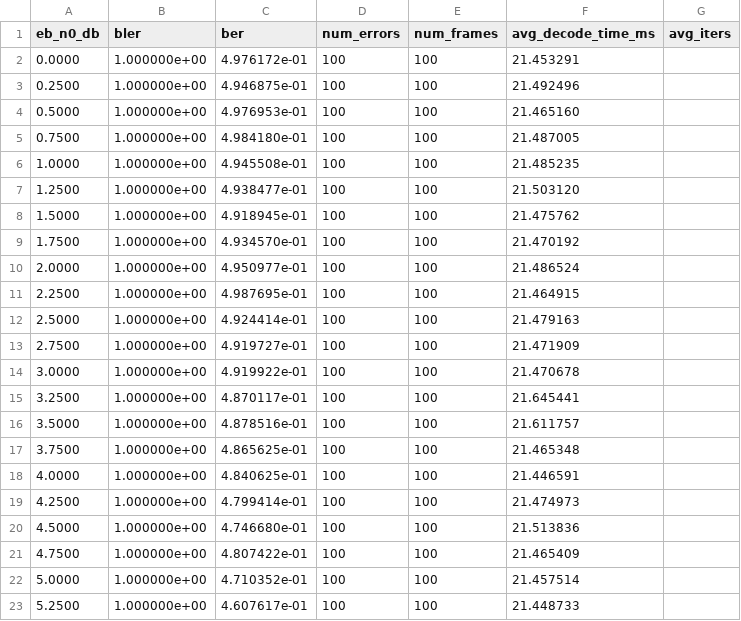
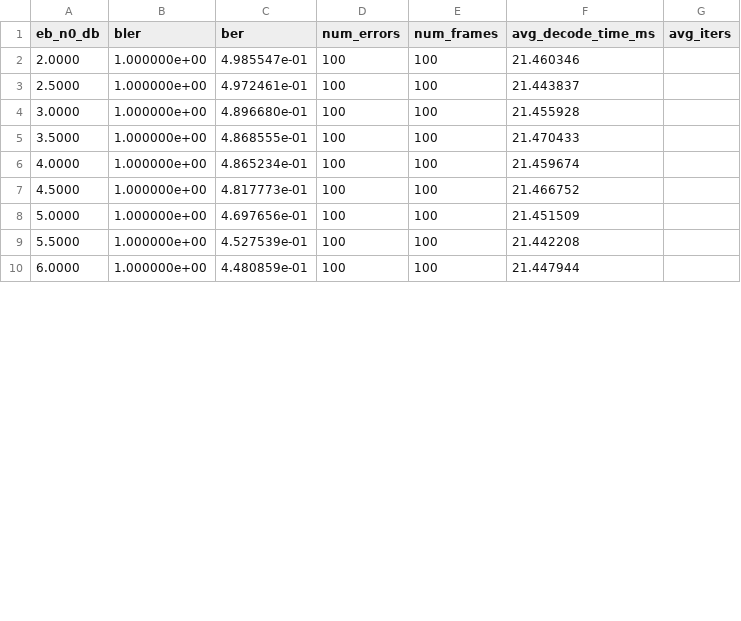
Before and after one commit to shunshun-521/USTC-Compression-Information-Theory, a CSV file: polar_codes/results/exp1_sc_N1024_R0.5.csv, drawn as a sheet; only a part is shown; the diff covers the shown part only.

```diff
--- a/polar_codes/results/exp1_sc_N1024_R0.5.csv
+++ b/polar_codes/results/exp1_sc_N1024_R0.5.csv
@@ -1,23 +1,10 @@
 eb_n0_db,bler,ber,num_errors,num_frames,avg_decode_time_ms,avg_iters
-0.0000,1.000000e+00,4.976172e-01,100,100,21.453291,
-0.2500,1.000000e+00,4.946875e-01,100,100,21.492496,
-0.5000,1.000000e+00,4.976953e-01,100,100,21.465160,
-0.7500,1.000000e+00,4.984180e-01,100,100,21.487005,
-1.0000,1.000000e+00,4.945508e-01,100,100,21.485235,
-1.2500,1.000000e+00,4.938477e-01,100,100,21.503120,
-1.5000,1.000000e+00,4.918945e-01,100,100,21.475762,
-1.7500,1.000000e+00,4.934570e-01,100,100,21.470192,
-2.0000,1.000000e+00,4.950977e-01,100,100,21.486524,
-2.2500,1.000000e+00,4.987695e-01,100,100,21.464915,
-2.5000,1.000000e+00,4.924414e-01,100,100,21.479163,
-2.7500,1.000000e+00,4.919727e-01,100,100,21.471909,
-3.0000,1.000000e+00,4.919922e-01,100,100,21.470678,
-3.2500,1.000000e+00,4.870117e-01,100,100,21.645441,
-3.5000,1.000000e+00,4.878516e-01,100,100,21.611757,
-3.7500,1.000000e+00,4.865625e-01,100,100,21.465348,
-4.0000,1.000000e+00,4.840625e-01,100,100,21.446591,
-4.2500,1.000000e+00,4.799414e-01,100,100,21.474973,
-4.5000,1.000000e+00,4.746680e-01,100,100,21.513836,
-4.7500,1.000000e+00,4.807422e-01,100,100,21.465409,
-5.0000,1.000000e+00,4.710352e-01,100,100,21.457514,
-5.2500,1.000000e+00,4.607617e-01,100,100,21.448733,
+2.0000,1.000000e+00,4.985547e-01,100,100,21.460346,
+2.5000,1.000000e+00,4.972461e-01,100,100,21.443837,
+3.0000,1.000000e+00,4.896680e-01,100,100,21.455928,
+3.5000,1.000000e+00,4.868555e-01,100,100,21.470433,
+4.0000,1.000000e+00,4.865234e-01,100,100,21.459674,
+4.5000,1.000000e+00,4.817773e-01,100,100,21.466752,
+5.0000,1.000000e+00,4.697656e-01,100,100,21.451509,
+5.5000,1.000000e+00,4.527539e-01,100,100,21.442208,
+6.0000,1.000000e+00,4.480859e-01,100,100,21.447944,
```
Also changed, not shown: 8 added rows elsewhere in this file, polar_codes/results/exp1_sc_N256_R0.5.csv, polar_codes/results/exp1_sc_N512_R0.5.csv, 25 other files.
